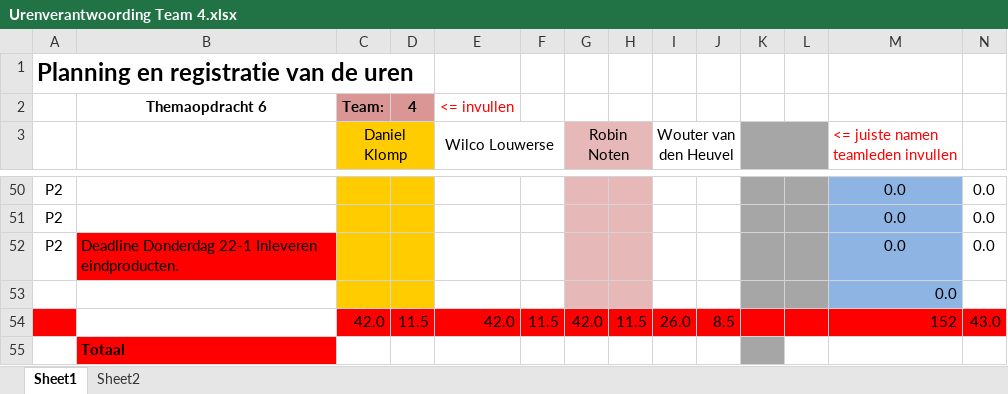
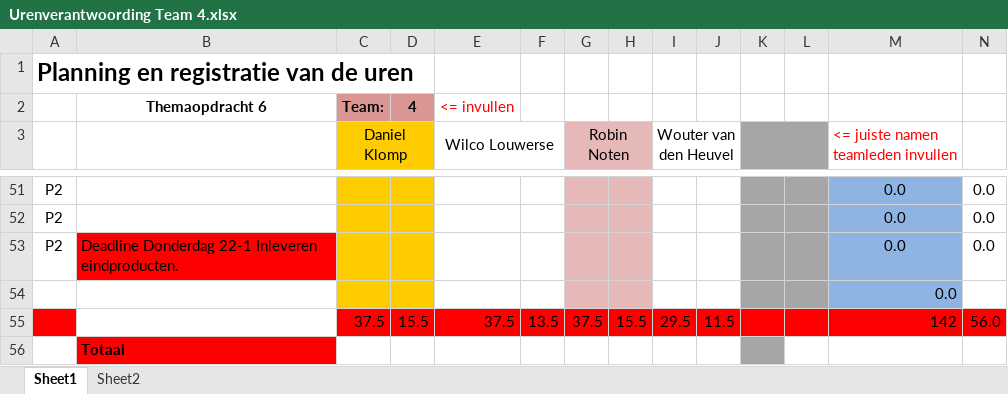
Before and after one commit to ray10k/TO6, an Excel workbook: docs/Uren_Verantwoording/Urenverantwoording Team 4.xlsx, sheet Sheet1, drawn as a sheet; only a part is shown, gaps mark what is left out; values as stored, in another font and other column widths than the file's, no borders; removed rows and columns are numbered as before the commit, all else as after; the diff covers the shown part only; the diff names each change by its address in the sheet, - before the commit and + after, or states it on an @@ line.

```diff
--- a/docs/Uren_Verantwoording/Urenverantwoording Team 4.xlsx (sheet Sheet1)
+++ b/docs/Uren_Verantwoording/Urenverantwoording Team 4.xlsx (sheet Sheet1)
-row 54:  |  | 42.0 | 11.5 | 42.0 | 11.5 | 42.0 | 11.5 | 26.0 | 8.5 |  |  | 152 | 43.0
+row 55:  |  | 37.5 | 15.5 | 37.5 | 13.5 | 37.5 | 15.5 | 29.5 | 11.5 |  |  | 142 | 56.0
```
Also changed, not shown: 6 added rows, 5 removed rows, 29 edited cells and cell formats elsewhere in this sheet, formulas that keep their value, 1 other file.
